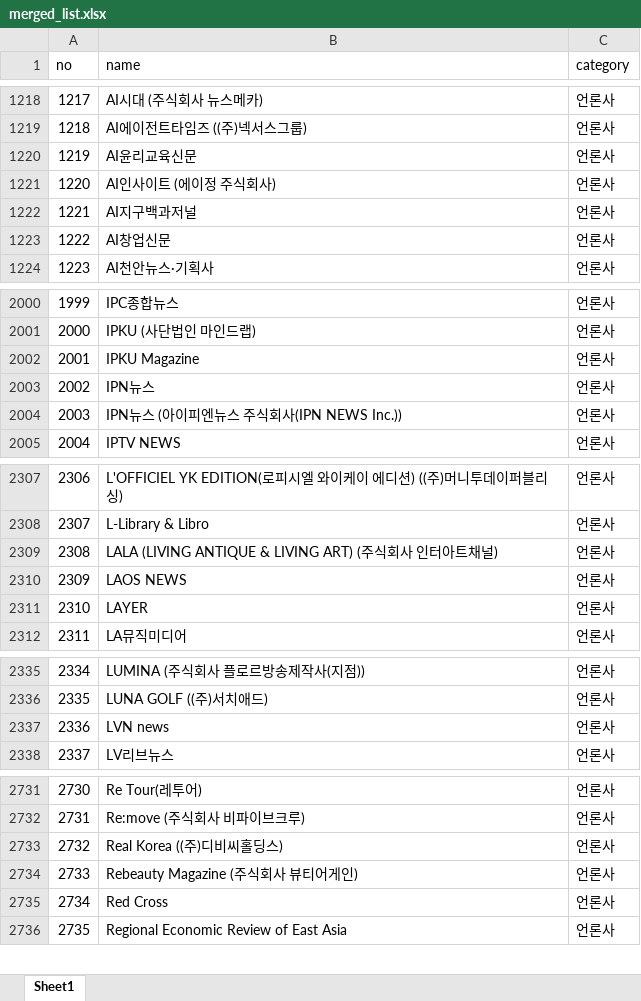
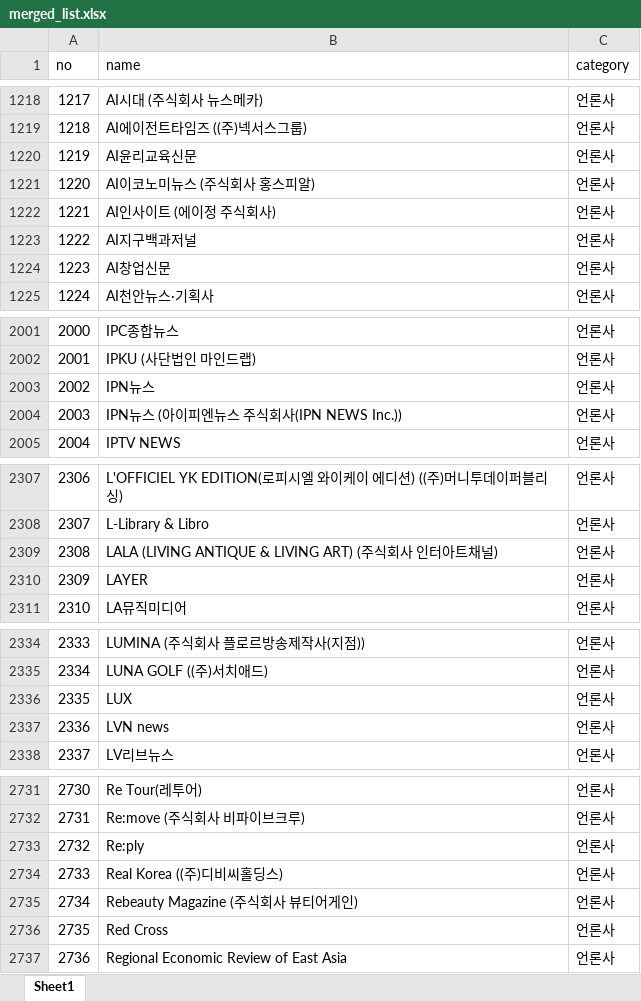
Before and after one commit to junjunating/po-search, an Excel workbook: docs/download/merged_list.xlsx, sheet Sheet1, drawn as a sheet; only a part is shown, gaps mark what is left out; values as stored, in another font and other column widths than the file's, no borders; removed rows and columns are numbered as before the commit, all else as after; the diff covers the shown part only; the diff names each change by its address in the sheet, - before the commit and + after, or states it on an @@ line.

```diff
--- a/docs/download/merged_list.xlsx (sheet Sheet1)
+++ b/docs/download/merged_list.xlsx (sheet Sheet1)
+row 1221: 1220 | AI이코노미뉴스 (주식회사 홍스피알) | 언론사
@@ column A (no) renumbered from row 1222 down @@
-row 2002: 2001 | IPKU Magazine | 언론사
-row 2310: 2309 | LAOS NEWS | 언론사
+row 2336: 2335 | LUX | 언론사
+row 2733: 2732 | Re:ply | 언론사
```
Also changed, not shown: 47 added rows, 17 removed rows and 4 edited cells elsewhere in this sheet, output/public_agency_subsidiaries.xlsx, output/subsidiary_validation_report.xlsx, 5 other files.
